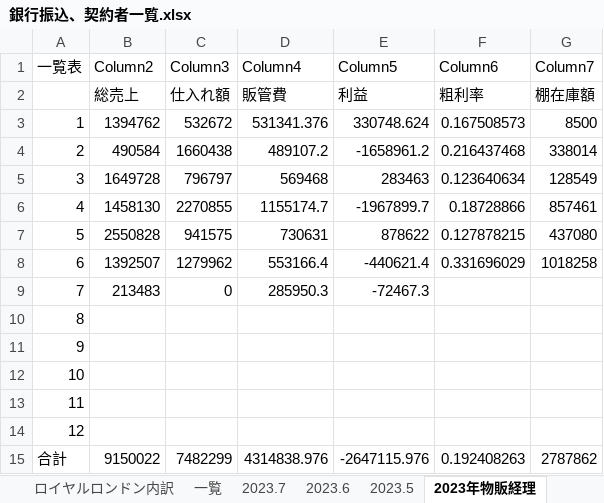
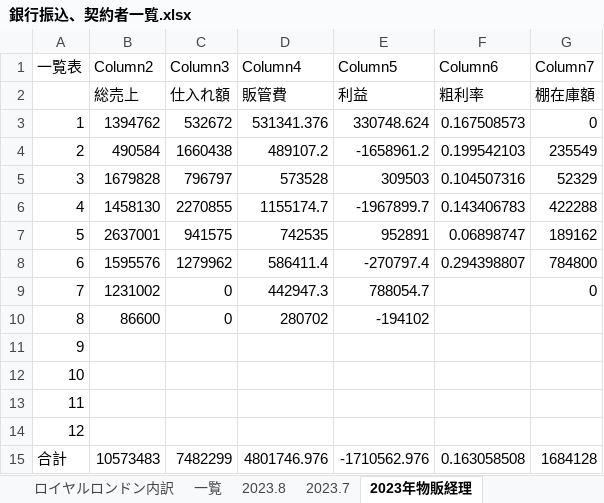
Before and after one commit to atsu0124shi/WorkFolder, an Excel workbook: 作業フォルダー/銀行振込、契約者一覧.xlsx, sheet 2023年物販経理, drawn as a sheet; values as stored, in another font and other column widths than the file's, no borders; table styles not drawn; the diff names each change by its address in the sheet, - before the commit and + after, or states it on an @@ line.

```diff
--- a/作業フォルダー/銀行振込、契約者一覧.xlsx (sheet 2023年物販経理)
+++ b/作業フォルダー/銀行振込、契約者一覧.xlsx (sheet 2023年物販経理)
@@ sheet tab hidden: 2023.6 @@
@@ sheet tab hidden: 2023.5 @@
+sheet tab: 2023.8
-G3 (Column7): 8500
+G3 (Column7): 0
-F4 (Column6): 0.216437468
+F4 (Column6): 0.199542103
-G4 (Column7): 338014
+G4 (Column7): 235549
-B5 (Column2): 1649728
+B5 (Column2): 1679828
-D5 (Column4): 569468
+D5 (Column4): 573528
-E5 (Column5): 283463
+E5 (Column5): 309503
-F5 (Column6): 0.123640634
+F5 (Column6): 0.104507316
-G5 (Column7): 128549
+G5 (Column7): 52329
-F6 (Column6): 0.18728866
+F6 (Column6): 0.143406783
-G6 (Column7): 857461
+G6 (Column7): 422288
-B7 (Column2): 2550828
+B7 (Column2): 2637001
-D7 (Column4): 730631
+D7 (Column4): 742535
-E7 (Column5): 878622
+E7 (Column5): 952891
-F7 (Column6): 0.127878215
+F7 (Column6): 0.06898747
-G7 (Column7): 437080
+G7 (Column7): 189162
-B8 (Column2): 1392507
+B8 (Column2): 1595576
-D8 (Column4): 553166.4
+D8 (Column4): 586411.4
-E8 (Column5): -440621.4
+E8 (Column5): -270797.4
-F8 (Column6): 0.331696029
+F8 (Column6): 0.294398807
-G8 (Column7): 1018258
+G8 (Column7): 784800
-B9 (Column2): 213483
+B9 (Column2): 1231002
-D9 (Column4): 285950.3
+D9 (Column4): 442947.3
-E9 (Column5): -72467.3
+E9 (Column5): 788054.7
-G9 (Column7): (empty)
+G9 (Column7): 0
-B10 (Column2): (empty)
+B10 (Column2): 86600
-C10 (Column3): (empty)
+C10 (Column3): 0
-D10 (Column4): (empty)
+D10 (Column4): 280702
-E10 (Column5): (empty)
+E10 (Column5): -194102
-B15 (Column2): 9150022
+B15 (Column2): 10573483
-D15 (Column4): 4314838.976
+D15 (Column4): 4801746.976
-E15 (Column5): -2647115.976
+E15 (Column5): -1710562.976
-F15 (Column6): 0.192408263
+F15 (Column6): 0.163058508
-G15 (Column7): 2787862
+G15 (Column7): 1684128
```
Also changed, not shown: sheet 一覧, sheet ロイヤルロンドン内訳, sheet 2023.7, formulas that keep their value, ひょうたさん_資料/物販管理簿.xlsx, 作業フォルダー/遅延損害金のやろうたち.xlsx, 6 other files.
